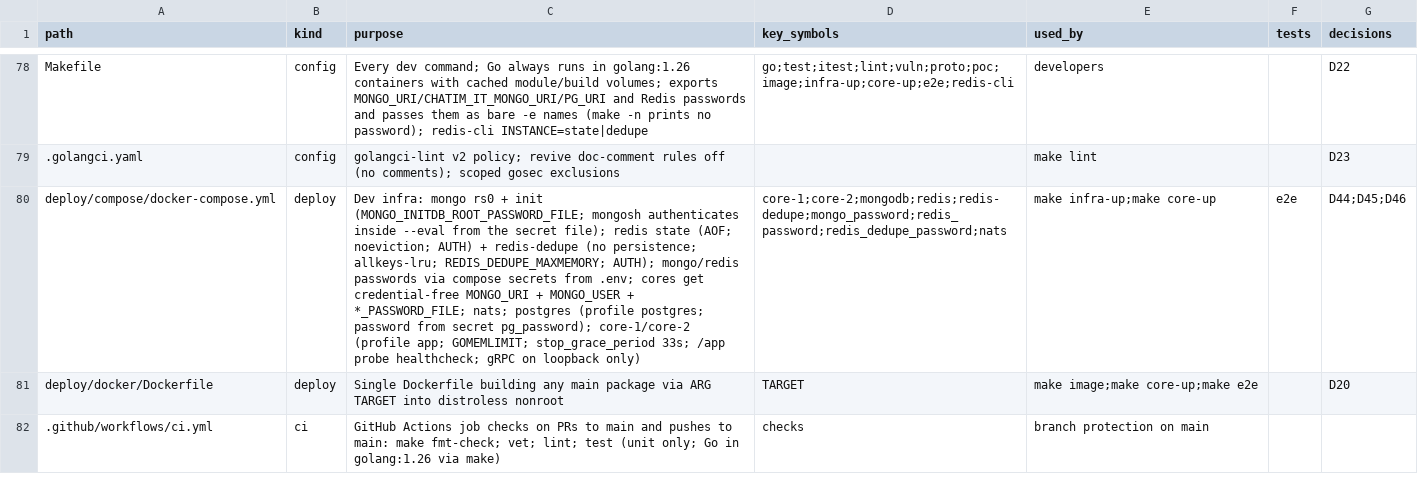
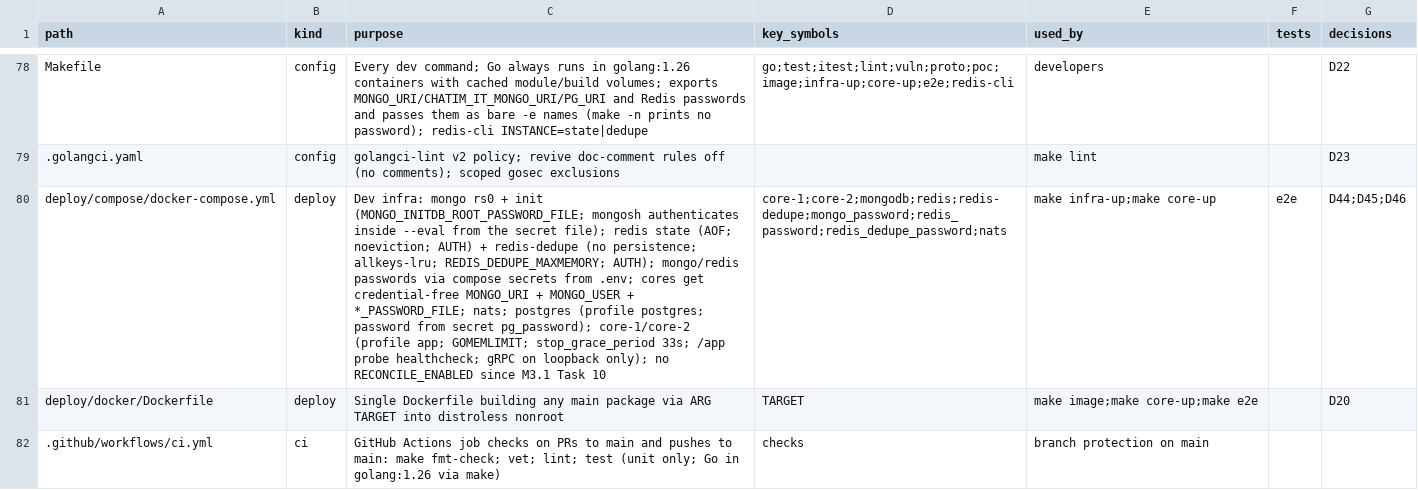
Before and after one commit to ivannguyendev/chatim, a CSV file: INDEXES.csv, drawn as a sheet; only a part is shown, gaps mark what is left out; the diff covers the shown part only; the diff names each change by its address in the sheet, - before the commit and + after, or states it on an @@ line.

Commit message:
feat(core): switch core to state-driven events
- Build the publisher with WithStateClears on a stateclear queue over the event state store; no ack marks
- Stop building the reconcile reader, effect workers and the work stream so _state clears never meet the old change feed
- Ensure and run the room_activity, mention_reply_index and mention_read projection consumers on CHATIM_EVT
- Run the slot 0 sweeper with real rebuilders on its own JetStream client
- New start and stop order with sweeper, projections and state clear phases; default stop plan 26.2s of 28s
- Add STATE_CLEAR_*, SWEEP_*, PROJECTION_FETCH_* with boot rules; stop reading RECONCILE_*, EVT_ACK_MARK_TTL and WORK_FETCH_*/WORK_RETRY_DELAY/WORK_DRAIN
- Replace engine metrics with state clear, sweeper and projection series, including projection_stuck_total
- Replace engine alerts with event pending, projection, sweeper idle and timer failing rules
- Move whole-core itests onto the sweeper and drop the work stream and resync drills until resync is rewritten

```diff
--- a/INDEXES.csv
+++ b/INDEXES.csv
-C80 (purpose): …on loopback only)
+C80 (purpose): …on loopback only); no RECONCILE_ENABLED since M3.1 Task 10
```
Also changed, not shown: 29 edited cells elsewhere in this file, 53 other files.
